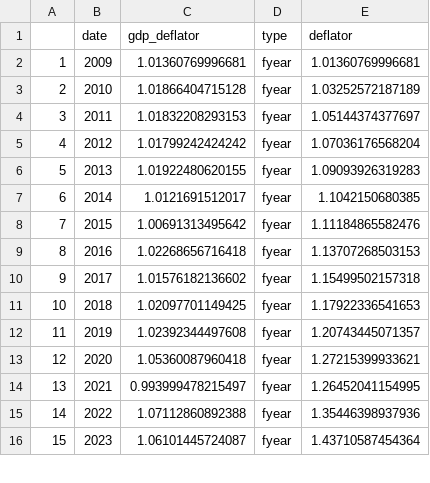
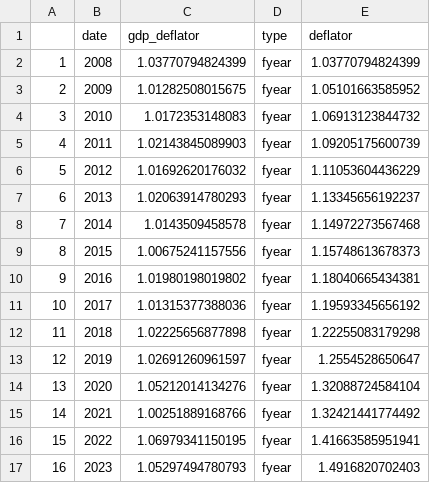
Before and after one commit to REALCentreTHF/health_funding_page, a CSV file: output/deflator.csv, drawn as a sheet; only a part is shown; addresses are those after the commit; the diff covers the shown part only; the diff names each change by its address in the sheet, - before the commit and + after, or states it on an @@ line.

```diff
--- a/output/deflator.csv
+++ b/output/deflator.csv
+row 2: 1 | 2008 | 1.03770794824399 | fyear | 1.03770794824399
@@ column A renumbered between rows 3 and 23 @@
-C3 (gdp_deflator): 1.01360769996681
+C3 (gdp_deflator): 1.01282508015675
-E3 (deflator): 1.01360769996681
+E3 (deflator): 1.05101663585952
-C4 (gdp_deflator): 1.01866404715128
+C4 (gdp_deflator): 1.0172353148083
-E4 (deflator): 1.03252572187189
+E4 (deflator): 1.06913123844732
-C5 (gdp_deflator): 1.01832208293153
+C5 (gdp_deflator): 1.02143845089903
-E5 (deflator): 1.05144374377697
+E5 (deflator): 1.09205175600739
-C6 (gdp_deflator): 1.01799242424242
+C6 (gdp_deflator): 1.01692620176032
-E6 (deflator): 1.07036176568204
+E6 (deflator): 1.11053604436229
-C7 (gdp_deflator): 1.01922480620155
+C7 (gdp_deflator): 1.02063914780293
-E7 (deflator): 1.09093926319283
+E7 (deflator): 1.13345656192237
-C8 (gdp_deflator): 1.0121691512017
+C8 (gdp_deflator): 1.0143509458578
-E8 (deflator): 1.1042150680385
+E8 (deflator): 1.14972273567468
-C9 (gdp_deflator): 1.00691313495642
+C9 (gdp_deflator): 1.00675241157556
-E9 (deflator): 1.11184865582476
+E9 (deflator): 1.15748613678373
-C10 (gdp_deflator): 1.02268656716418
+C10 (gdp_deflator): 1.01980198019802
-E10 (deflator): 1.13707268503153
+E10 (deflator): 1.18040665434381
-C11 (gdp_deflator): 1.01576182136602
+C11 (gdp_deflator): 1.01315377388036
-E11 (deflator): 1.15499502157318
+E11 (deflator): 1.19593345656192
-C12 (gdp_deflator): 1.02097701149425
+C12 (gdp_deflator): 1.02225656877898
-E12 (deflator): 1.17922336541653
+E12 (deflator): 1.22255083179298
-C13 (gdp_deflator): 1.02392344497608
+C13 (gdp_deflator): 1.02691260961597
-E13 (deflator): 1.20743445071357
+E13 (deflator): 1.2554528650647
-C14 (gdp_deflator): 1.05360087960418
+C14 (gdp_deflator): 1.05212014134276
-E14 (deflator): 1.27215399933621
+E14 (deflator): 1.32088724584104
-C15 (gdp_deflator): 0.993999478215497
+C15 (gdp_deflator): 1.00251889168766
-E15 (deflator): 1.26452041154995
+E15 (deflator): 1.32421441774492
-C16 (gdp_deflator): 1.07112860892388
+C16 (gdp_deflator): 1.06979341150195
-E16 (deflator): 1.35446398937936
+E16 (deflator): 1.41663585951941
-C17 (gdp_deflator): 1.06101445724087
+C17 (gdp_deflator): 1.05297494780793
-E17 (deflator): 1.43710587454364
+E17 (deflator): 1.4916820702403
```
Also changed, not shown: 1 added row and 12 edited cells elsewhere in this file, output/budget_data.csv, output/fig_3.csv, 9 other files.
